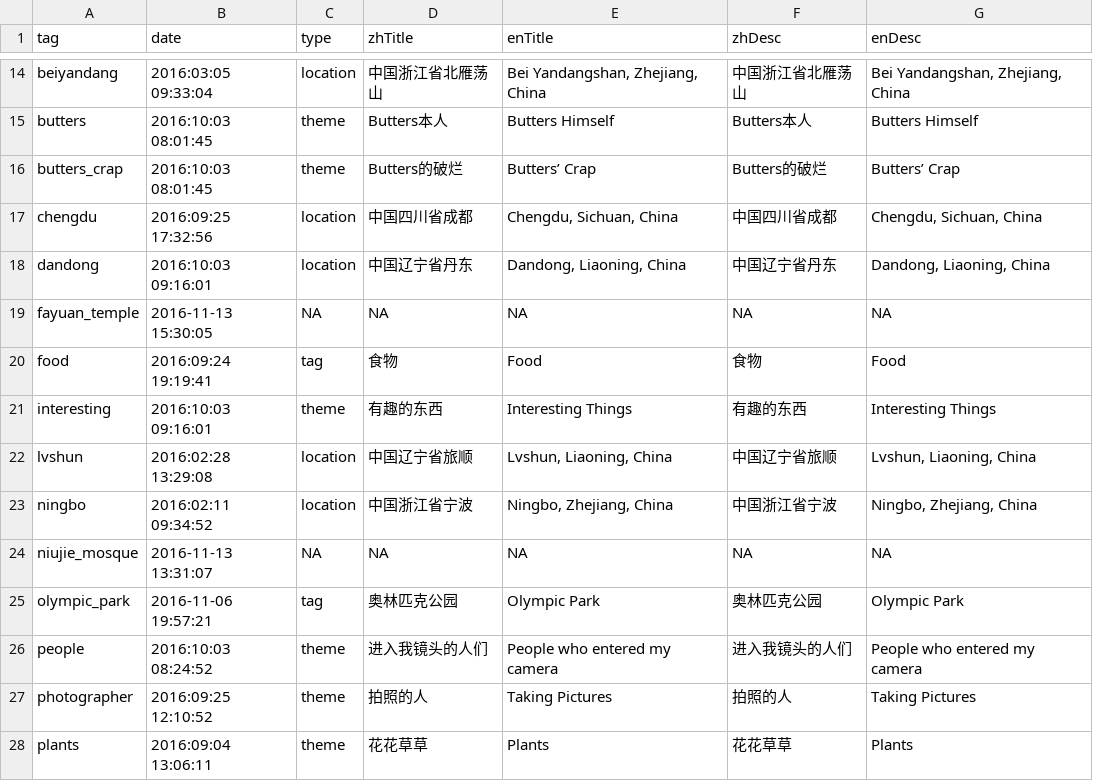
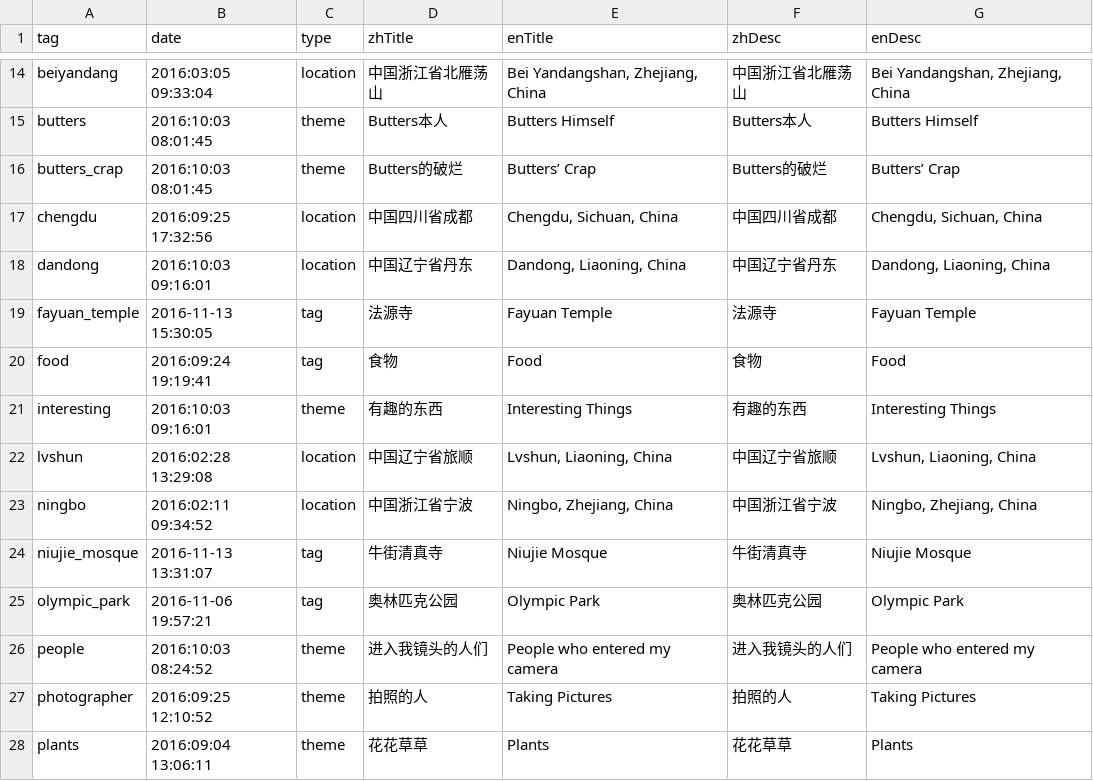
Before and after one commit to wangguansong/wangguansong.github.io, a CSV file: database/albumDF.csv, drawn as a sheet; only a part is shown, gaps mark what is left out; the diff names each change by its address in the sheet, - before the commit and + after, or states it on an @@ line.

Commit message:
[en|zh] Correct album pages for Fayuan Temple

```diff
--- a/database/albumDF.csv
+++ b/database/albumDF.csv
-C19 (type): NA
+C19 (type): tag
-D19 (zhTitle): NA
+D19 (zhTitle): 法源寺
-E19 (enTitle): NA
+E19 (enTitle): Fayuan Temple
-F19 (zhDesc): NA
+F19 (zhDesc): 法源寺
-G19 (enDesc): NA
+G19 (enDesc): Fayuan Temple
-C24 (type): NA
+C24 (type): tag
-D24 (zhTitle): NA
+D24 (zhTitle): 牛街清真寺
-E24 (enTitle): NA
+E24 (enTitle): Niujie Mosque
-F24 (zhDesc): NA
+F24 (zhDesc): 牛街清真寺
-G24 (enDesc): NA
+G24 (enDesc): Niujie Mosque
```
Also changed, not shown: 6 other files.
